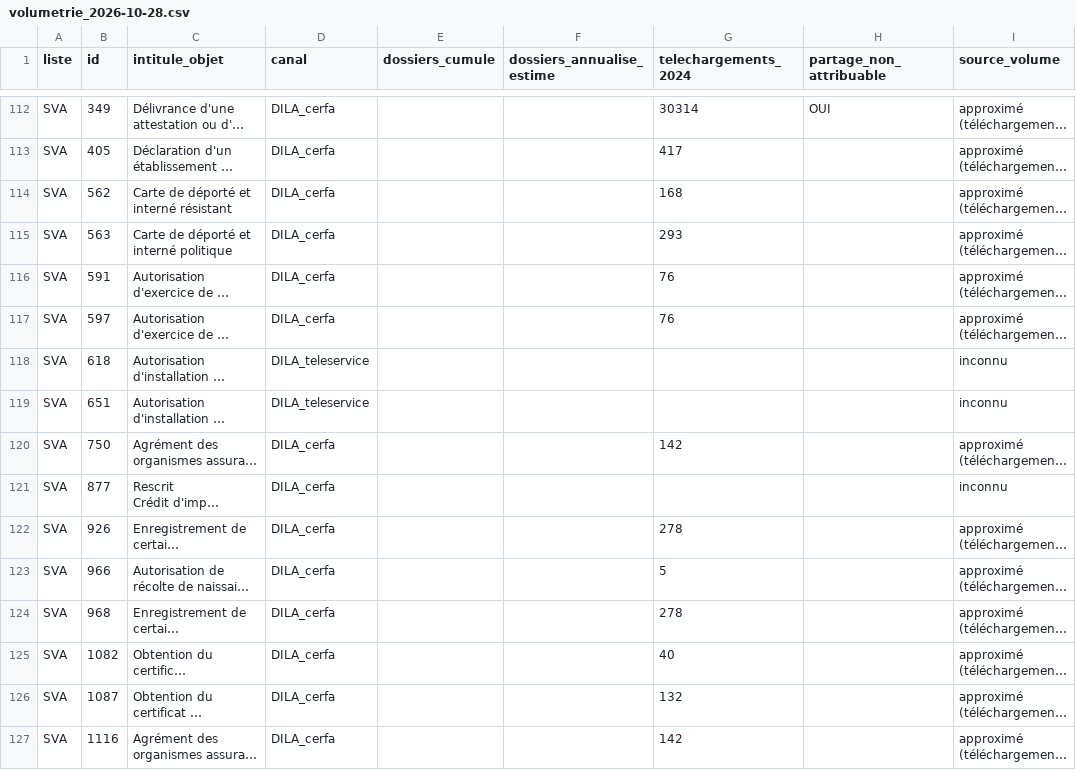
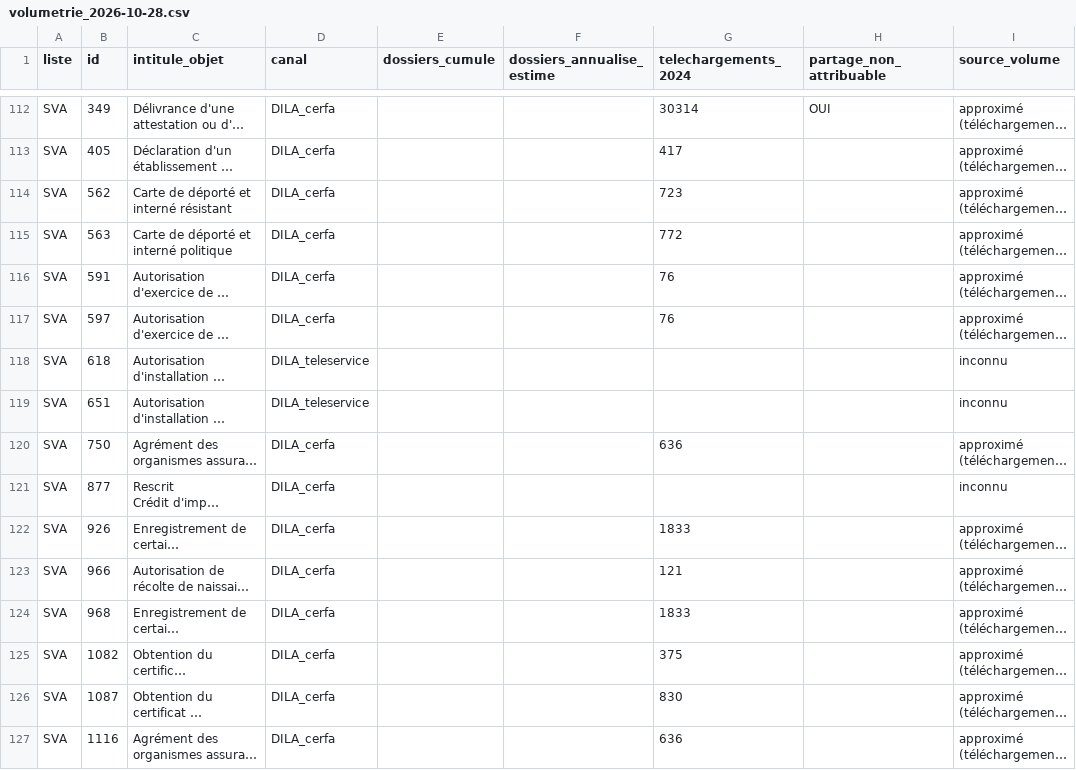
Before and after one commit to emsnytech/form2026, a CSV file: donnees/obligations-sva/volumetrie_2026-10-28.csv, drawn as a sheet; only a part is shown, gaps mark what is left out; long unchanged cells end in …; the diff covers the shown part only; the diff names each change by its address in the sheet, - before the commit and + after, or states it on an @@ line.

```diff
--- a/donnees/obligations-sva/volumetrie_2026-10-28.csv
+++ b/donnees/obligations-sva/volumetrie_2026-10-28.csv
-G114 (telechargements_2024): 168
+G114 (telechargements_2024): 723
-G115 (telechargements_2024): 293
+G115 (telechargements_2024): 772
-G120 (telechargements_2024): 142
+G120 (telechargements_2024): 636
-G122 (telechargements_2024): 278
+G122 (telechargements_2024): 1833
-G123 (telechargements_2024): 5
+G123 (telechargements_2024): 121
-G124 (telechargements_2024): 278
+G124 (telechargements_2024): 1833
-G125 (telechargements_2024): 40
+G125 (telechargements_2024): 375
-G126 (telechargements_2024): 132
+G126 (telechargements_2024): 830
-G127 (telechargements_2024): 142
+G127 (telechargements_2024): 636
```
Also changed, not shown: 22 edited cells elsewhere in this file, donnees/gains/classement_cerfa_detail.csv, donnees/obligations-sva/top50_regime_juridique_2026-10-28.csv, 11 other files.
